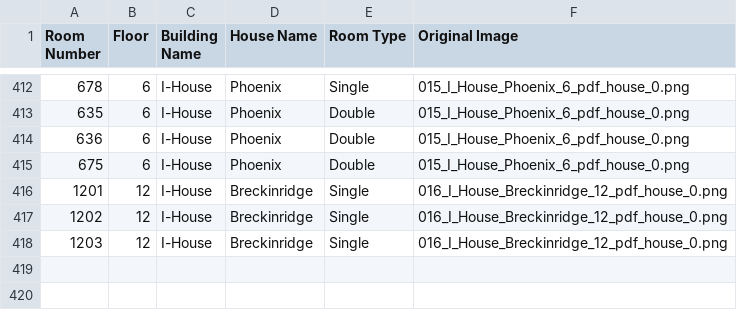
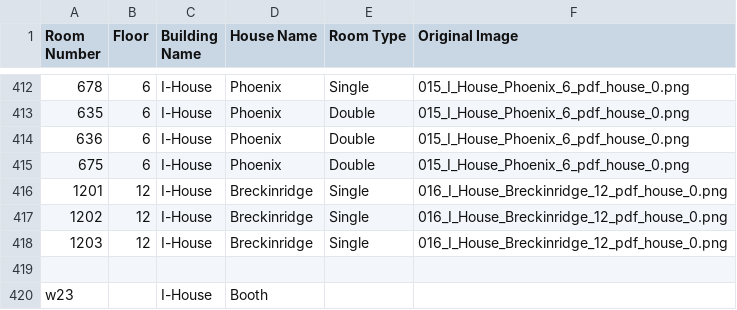
Before and after one commit to asharma2027/Room-for-Improvement, a CSV file: data/floorplans/I-House/colored_rooms.csv, drawn as a sheet; only a part is shown, gaps mark what is left out; the diff names each change by its address in the sheet, - before the commit and + after, or states it on an @@ line.

```diff
--- a/data/floorplans/I-House/colored_rooms.csv
+++ b/data/floorplans/I-House/colored_rooms.csv
+row 419: (empty)
+row 420: w23 |  | I-House | Booth
```
Also changed, not shown: 5 other files.
